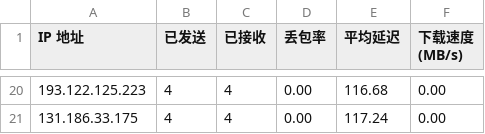
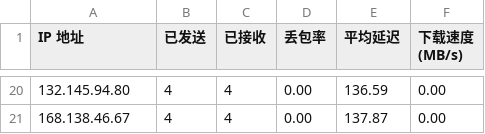
Before and after one commit to laityts/result, a CSV file: csv/resultfd.csv, drawn as a sheet; only a part is shown, gaps mark what is left out; the diff covers the shown part only.

```diff
--- a/csv/resultfd.csv
+++ b/csv/resultfd.csv
@@ -20,2 +20,2 @@ IP 地址,已发送,已接收,丢包率,平均延迟,下载速度 (MB/s)
-193.122.125.223,4,4,0.00,116.68,0.00
-131.186.33.175,4,4,0.00,117.24,0.00
+132.145.94.80,4,4,0.00,136.59,0.00
+168.138.46.67,4,4,0.00,137.87,0.00
```
Also changed, not shown: 7 added rows, 7 removed rows and 18 edited cells elsewhere in this file, 10 other files.
